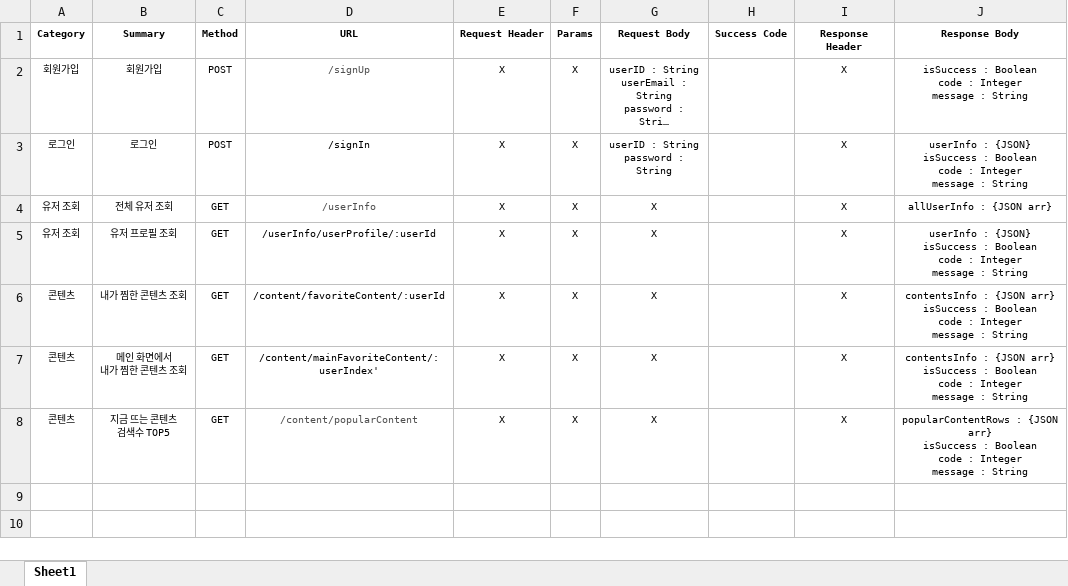
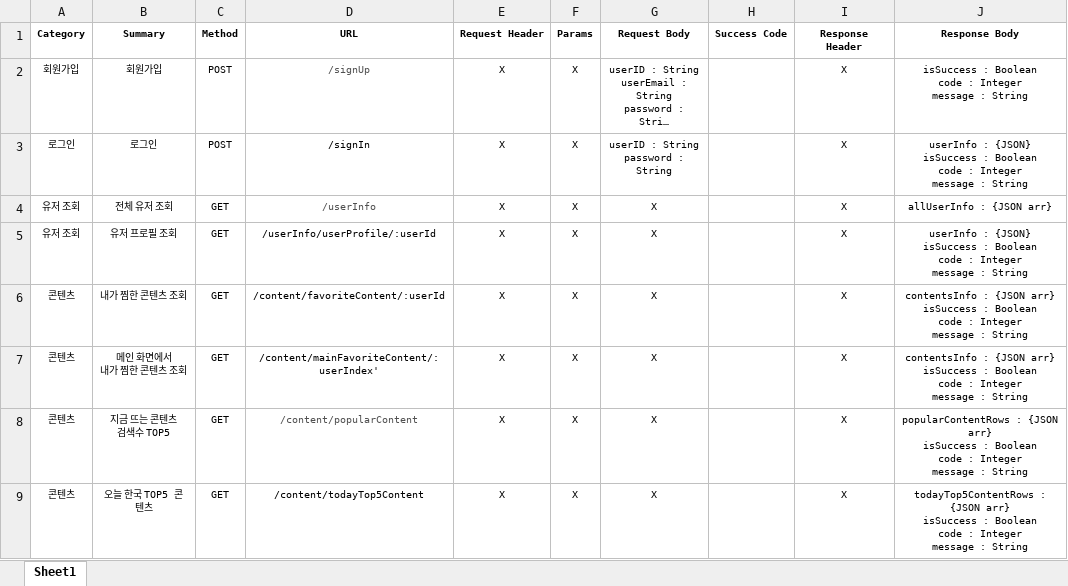
Before and after one commit to eyl056/Netflix_Database, an Excel workbook: netflixAPI명세서.xlsx, sheet Sheet1, drawn as a sheet; long unchanged cells end in …; values as stored, in another font and other column widths than the file's, no borders; ↵ is a line break in a cell; the diff names each change by its address in the sheet, - before the commit and + after, or states it on an @@ line.

```diff
--- a/netflixAPI명세서.xlsx (sheet Sheet1)
+++ b/netflixAPI명세서.xlsx (sheet Sheet1)
+row 9: 콘텐츠 | 오늘 한국 TOP5 콘텐츠 | GET | /content/todayTop5Content | X | X | X |  | X | todayTop5ContentRows : {JSON arr} ↵ isSuccess : Boolean ↵ code : Integer ↵ message : String
```
Also changed, not shown: 4 other files.
